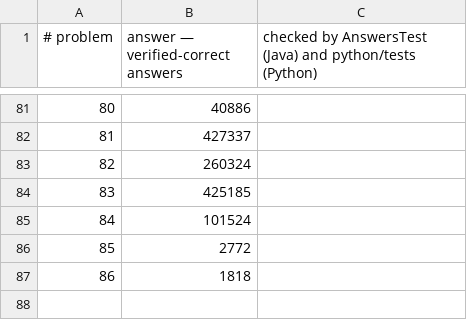
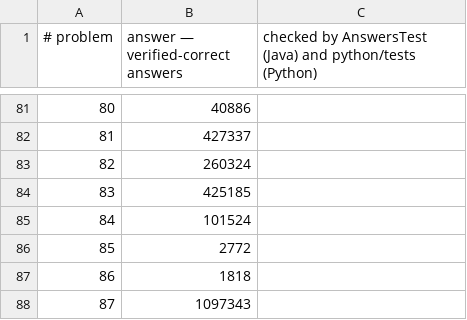
Before and after one commit to clolis1/ProjectEuler, a CSV file: answers.csv, drawn as a sheet; only a part is shown, gaps mark what is left out.

```diff
--- a/answers.csv
+++ b/answers.csv
@@ -87 +87,2 @@
 86,1818
+87,1097343
```
Also changed, not shown: 2 other files.
